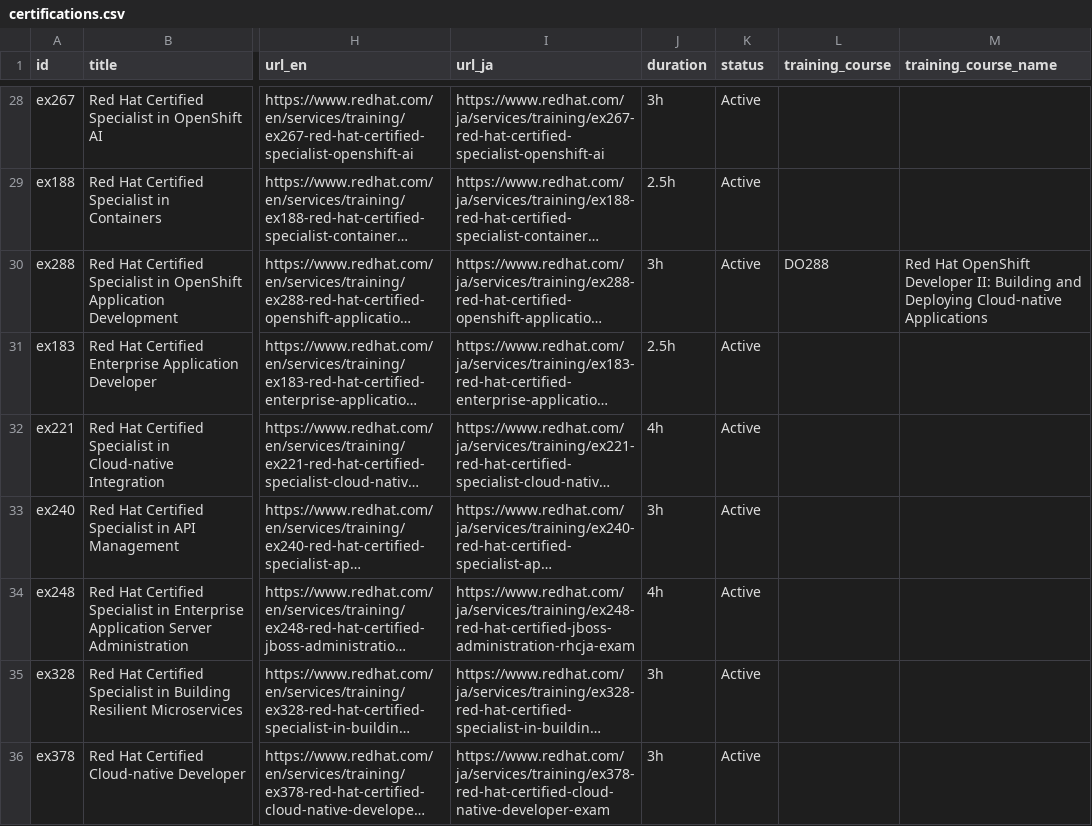
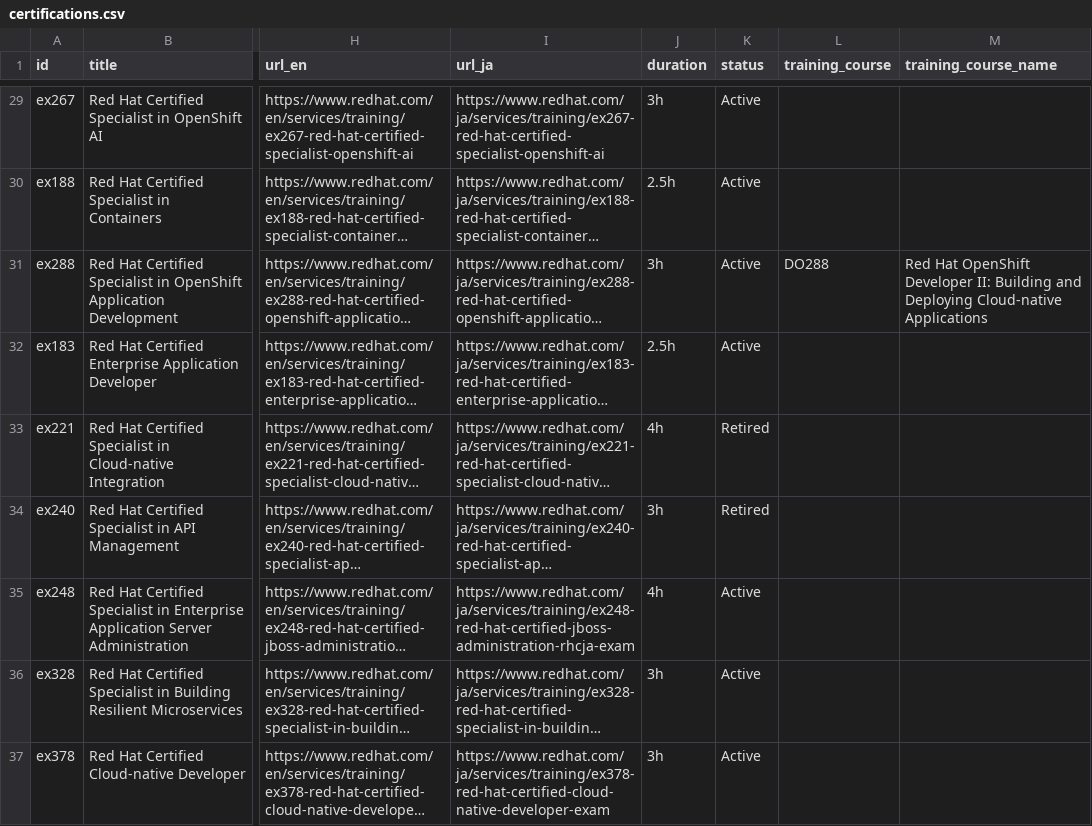
Before and after one commit to Lab8010/redhat-certifications-api, a CSV file: docs/data/certifications.csv, drawn as a sheet; only a part is shown, gaps mark what is left out; long unchanged cells end in …; addresses are those after the commit; the diff covers the shown part only; the diff names each change by its address in the sheet, - before the commit and + after, or states it on an @@ line.

Commit message:
Update certification tracks for 2026 framework

```diff
--- a/docs/data/certifications.csv
+++ b/docs/data/certifications.csv
-K33:K34 (status): Active
+K33:K34 (status): Retired
```
Also changed, not shown: 1 added row and 2 edited cells elsewhere in this file, 6 other files.
